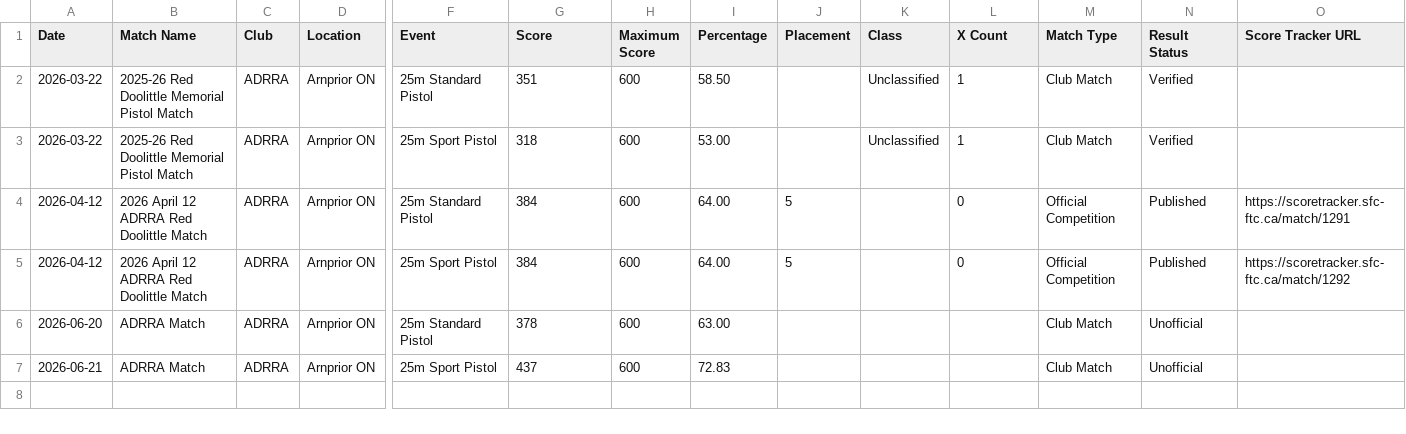
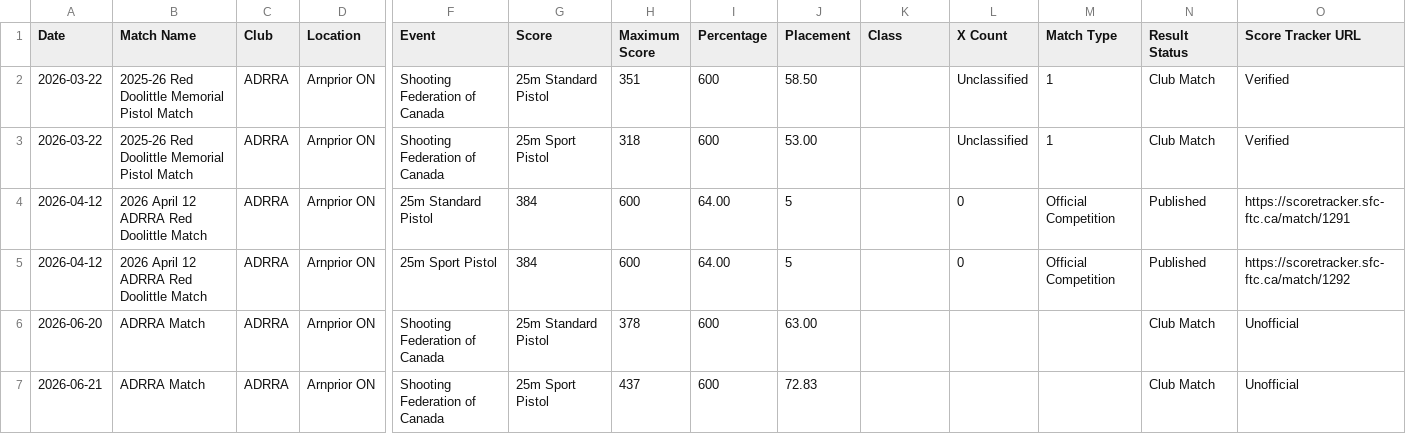
Before and after one commit to DannyLuu/issf-match-history, a CSV file: matches.csv, drawn as a sheet; only a part is shown, gaps mark what is left out; removed rows and columns are numbered as before the commit, all else as after; rows hold the shown columns only; the diff names each change by its address in the sheet, - before the commit and + after, or states it on an @@ line.

Commit message:
Add sanctioning body to match entries

```diff
--- a/matches.csv
+++ b/matches.csv
-row 2: 2026-03-22 | 2025-26 Red Doolittle Memorial Pistol Match | ADRRA | Arnprior ON | 25m Standard Pistol | 351 | 600 | 58.50 |  | Unclassified | 1 | Club Match | Verified
-row 3: 2026-03-22 | 2025-26 Red Doolittle Memorial Pistol Match | ADRRA | Arnprior ON | 25m Sport Pistol | 318 | 600 | 53.00 |  | Unclassified | 1 | Club Match | Verified
+row 2: 2026-03-22 | 2025-26 Red Doolittle Memorial Pistol Match | ADRRA | Arnprior ON | Shooting Federation of Canada | 25m Standard Pistol | 351 | 600 | 58.50 |  | Unclassified | 1 | Club Match | Verified
+row 3: 2026-03-22 | 2025-26 Red Doolittle Memorial Pistol Match | ADRRA | Arnprior ON | Shooting Federation of Canada | 25m Sport Pistol | 318 | 600 | 53.00 |  | Unclassified | 1 | Club Match | Verified
-row 6: 2026-06-20 | ADRRA Match | ADRRA | Arnprior ON | 25m Standard Pistol | 378 | 600 | 63.00 |  |  |  | Club Match | Unofficial
-row 7: 2026-06-21 | ADRRA Match | ADRRA | Arnprior ON | 25m Sport Pistol | 437 | 600 | 72.83 |  |  |  | Club Match | Unofficial
+row 6: 2026-06-20 | ADRRA Match | ADRRA | Arnprior ON | Shooting Federation of Canada | 25m Standard Pistol | 378 | 600 | 63.00 |  |  |  | Club Match | Unofficial
+row 7: 2026-06-21 | ADRRA Match | ADRRA | Arnprior ON | Shooting Federation of Canada | 25m Sport Pistol | 437 | 600 | 72.83 |  |  |  | Club Match | Unofficial
```
